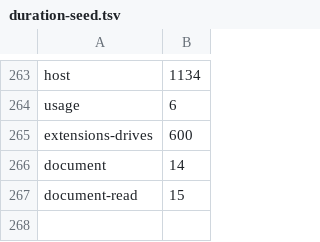
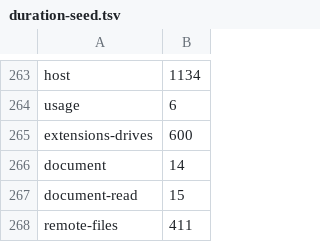
Before and after one commit to Whq02/MercuryCLI, a TSV file: scripts/gate/duration-seed.tsv, drawn as a sheet; only a part is shown, gaps mark what is left out.

Commit message:
update

```diff
--- a/scripts/gate/duration-seed.tsv
+++ b/scripts/gate/duration-seed.tsv
@@ -267 +267,2 @@ document	14
 document-read	15
+remote-files	411
```
